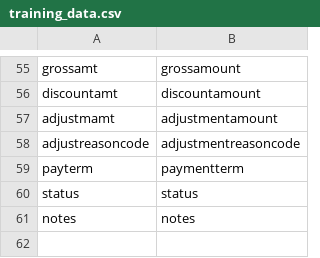
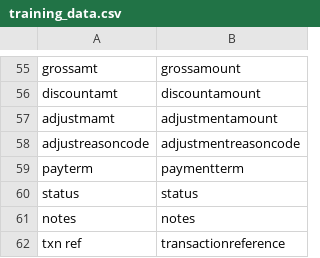
Before and after one commit to Durgasaieswar/Assignment, a CSV file: training_data.csv, drawn as a sheet; only a part is shown, gaps mark what is left out; the diff names each change by its address in the sheet, - before the commit and + after, or states it on an @@ line.

```diff
--- a/training_data.csv
+++ b/training_data.csv
+row 62: txn ref | transactionreference
```
Also changed, not shown: 15 other files.
